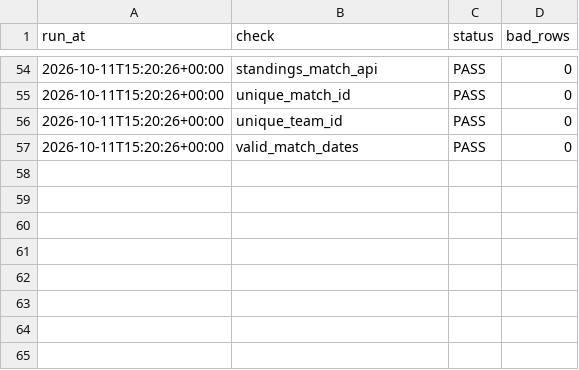
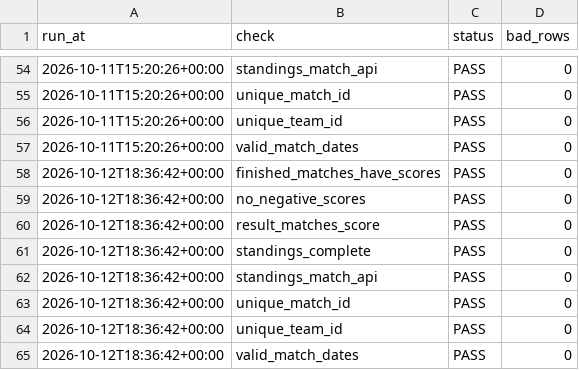
Before and after one commit to odeha123/soccer-match-pipeline, a CSV file: data/logs/check_log.csv, drawn as a sheet; only a part is shown, gaps mark what is left out; the diff names each change by its address in the sheet, - before the commit and + after, or states it on an @@ line.

```diff
--- a/data/logs/check_log.csv
+++ b/data/logs/check_log.csv
+row 58: 2026-10-12T18:36:42+00:00 | finished_matches_have_scores | PASS | 0
+row 59: 2026-10-12T18:36:42+00:00 | no_negative_scores | PASS | 0
+row 60: 2026-10-12T18:36:42+00:00 | result_matches_score | PASS | 0
+row 61: 2026-10-12T18:36:42+00:00 | standings_complete | PASS | 0
+row 62: 2026-10-12T18:36:42+00:00 | standings_match_api | PASS | 0
+row 63: 2026-10-12T18:36:42+00:00 | unique_match_id | PASS | 0
+row 64: 2026-10-12T18:36:42+00:00 | unique_team_id | PASS | 0
+row 65: 2026-10-12T18:36:42+00:00 | valid_match_dates | PASS | 0
```
Also changed, not shown: dashboard/mart_home_away.csv, dashboard/mart_standings.csv, 1 other file.
